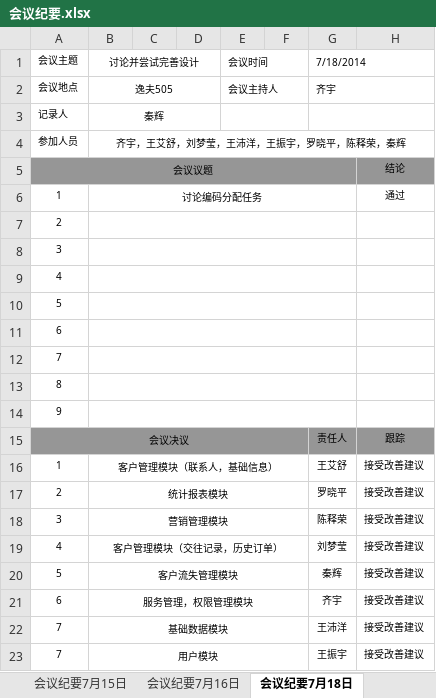
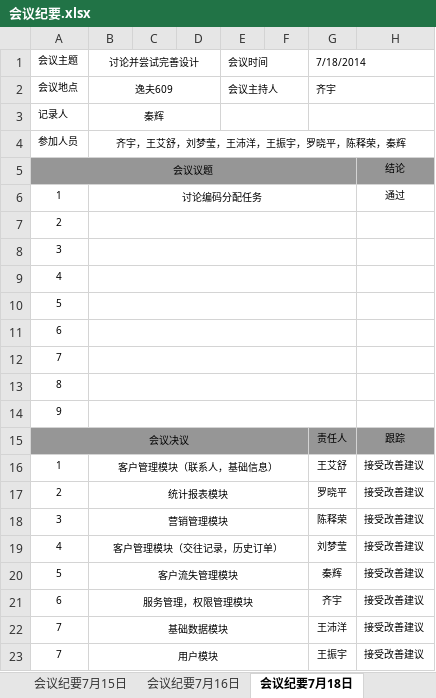
Before and after one commit to CRM2014/cf, an Excel workbook: doc/会议纪要/会议纪要.xlsx, sheet 会议纪要7月18日, drawn as a sheet; values as stored, in another font and other column widths than the file's, no borders; the diff names each change by its address in the sheet, - before the commit and + after, or states it on an @@ line.

```diff
--- a/doc/会议纪要/会议纪要.xlsx (sheet 会议纪要7月18日)
+++ b/doc/会议纪要/会议纪要.xlsx (sheet 会议纪要7月18日)
-B2: 逸夫505
+B2: 逸夫609
```
Also changed, not shown: sheet 更改履历, sheet 会议纪要7月25日, sheet 会议纪要7月19日, sheet 会议纪要7月20日, sheet 会议纪要7月21日, sheet 会议纪要7月22日, 5 more sheets, other sheet tabs, charts or pictures, 16 other files.
